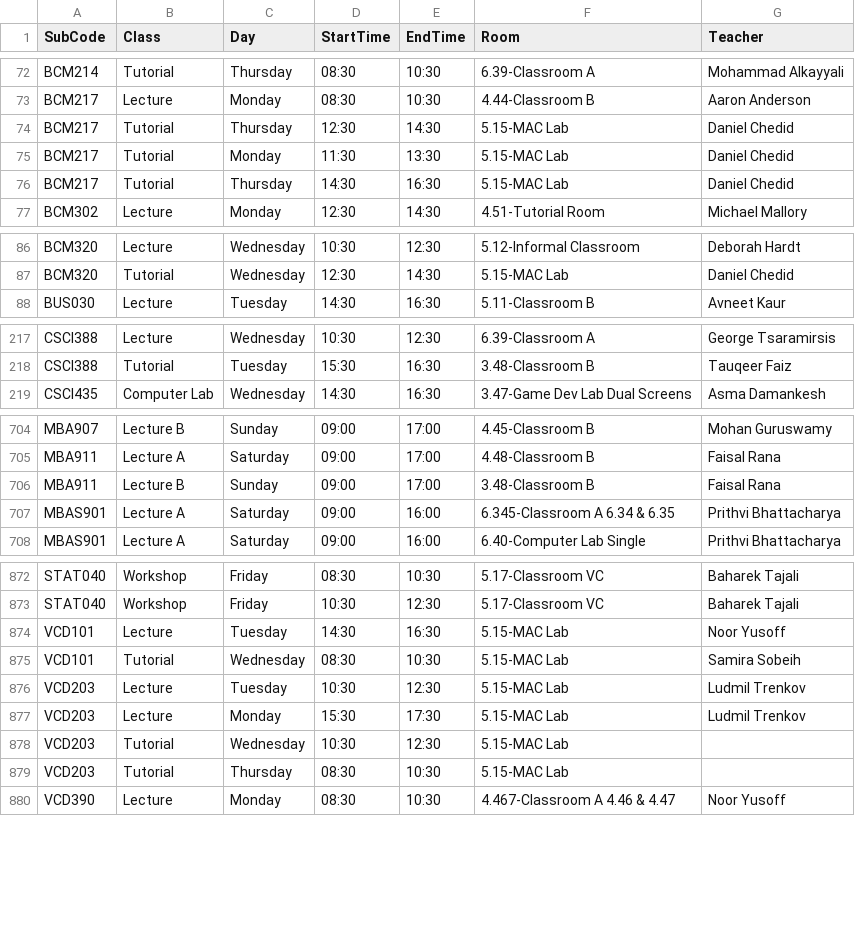
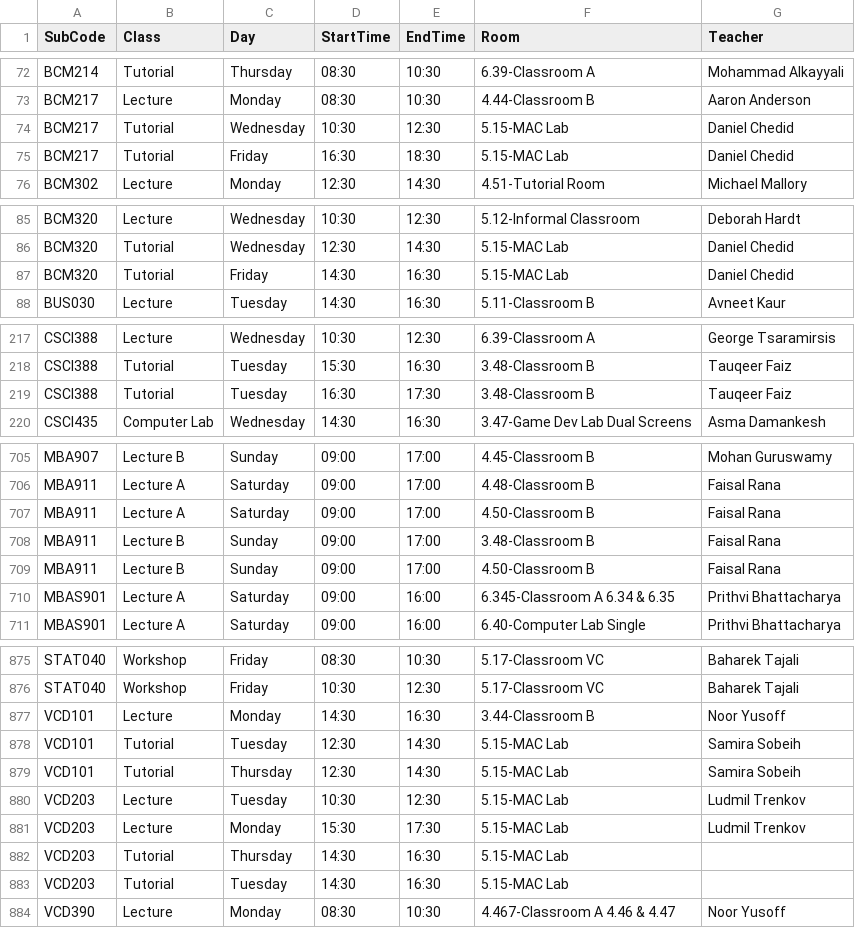
Before and after one commit to tahayparker/FindMyProf, a CSV file: public/classes.csv, drawn as a sheet; only a part is shown, gaps mark what is left out; the diff covers the shown part only.

Commit message:
Update timetable CSV data [skip ci]

```diff
--- a/public/classes.csv
+++ b/public/classes.csv
@@ -73,5 +73,4 @@ BCM214,Tutorial,Thursday,08:30,10:30,6.39-Classroom A,Mohammad Alkayyali
 BCM217,Lecture,Monday,08:30,10:30,4.44-Classroom B,Aaron Anderson
-BCM217,Tutorial,Thursday,12:30,14:30,5.15-MAC Lab,Daniel Chedid
-BCM217,Tutorial,Monday,11:30,13:30,5.15-MAC Lab,Daniel Chedid
-BCM217,Tutorial,Thursday,14:30,16:30,5.15-MAC Lab,Daniel Chedid
+BCM217,Tutorial,Wednesday,10:30,12:30,5.15-MAC Lab,Daniel Chedid
+BCM217,Tutorial,Friday,16:30,18:30,5.15-MAC Lab,Daniel Chedid
 BCM302,Lecture,Monday,12:30,14:30,4.51-Tutorial Room,Michael Mallory
@@ -87,2 +86,3 @@ BCM320,Lecture,Wednesday,10:30,12:30,5.12-Informal Classroom,Deborah Hardt
 BCM320,Tutorial,Wednesday,12:30,14:30,5.15-MAC Lab,Daniel Chedid
+BCM320,Tutorial,Friday,14:30,16:30,5.15-MAC Lab,Daniel Chedid
 BUS030,Lecture,Tuesday,14:30,16:30,5.11-Classroom B,Avneet Kaur
@@ -218,2 +218,3 @@ CSCI388,Lecture,Wednesday,10:30,12:30,6.39-Classroom A,George Tsaramirsis
 CSCI388,Tutorial,Tuesday,15:30,16:30,3.48-Classroom B,Tauqeer Faiz
+CSCI388,Tutorial,Tuesday,16:30,17:30,3.48-Classroom B,Tauqeer Faiz
 CSCI435,Computer Lab,Wednesday,14:30,16:30,3.47-Game Dev Lab Dual Screens,Asma Damankesh
@@ -705,3 +706,5 @@ MBA907,Lecture B,Sunday,09:00,17:00,4.45-Classroom B,Mohan Guruswamy
 MBA911,Lecture A,Saturday,09:00,17:00,4.48-Classroom B,Faisal Rana
+MBA911,Lecture A,Saturday,09:00,17:00,4.50-Classroom B,Faisal Rana
 MBA911,Lecture B,Sunday,09:00,17:00,3.48-Classroom B,Faisal Rana
+MBA911,Lecture B,Sunday,09:00,17:00,4.50-Classroom B,Faisal Rana
 MBAS901,Lecture A,Saturday,09:00,16:00,6.345-Classroom A 6.34 & 6.35,Prithvi Bhattacharya
@@ -873,8 +876,9 @@ STAT040,Workshop,Friday,08:30,10:30,5.17-Classroom VC,Baharek Tajali
 STAT040,Workshop,Friday,10:30,12:30,5.17-Classroom VC,Baharek Tajali
-VCD101,Lecture,Tuesday,14:30,16:30,5.15-MAC Lab,Noor Yusoff
-VCD101,Tutorial,Wednesday,08:30,10:30,5.15-MAC Lab,Samira Sobeih
+VCD101,Lecture,Monday,14:30,16:30,3.44-Classroom B,Noor Yusoff
+VCD101,Tutorial,Tuesday,12:30,14:30,5.15-MAC Lab,Samira Sobeih
+VCD101,Tutorial,Thursday,12:30,14:30,5.15-MAC Lab,Samira Sobeih
 VCD203,Lecture,Tuesday,10:30,12:30,5.15-MAC Lab,Ludmil Trenkov
 VCD203,Lecture,Monday,15:30,17:30,5.15-MAC Lab,Ludmil Trenkov
-VCD203,Tutorial,Wednesday,10:30,12:30,5.15-MAC Lab,
-VCD203,Tutorial,Thursday,08:30,10:30,5.15-MAC Lab,
+VCD203,Tutorial,Thursday,14:30,16:30,5.15-MAC Lab,
+VCD203,Tutorial,Tuesday,14:30,16:30,5.15-MAC Lab,
 VCD390,Lecture,Monday,08:30,10:30,4.467-Classroom A 4.46 & 4.47,Noor Yusoff
```
Also changed, not shown: 9 edited cells elsewhere in this file.
